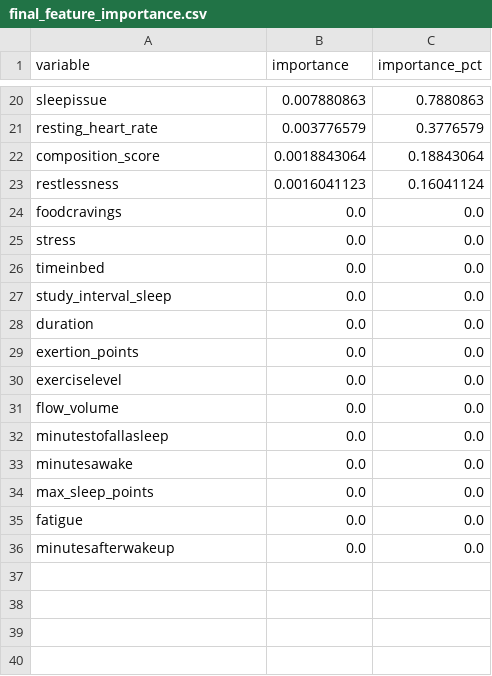
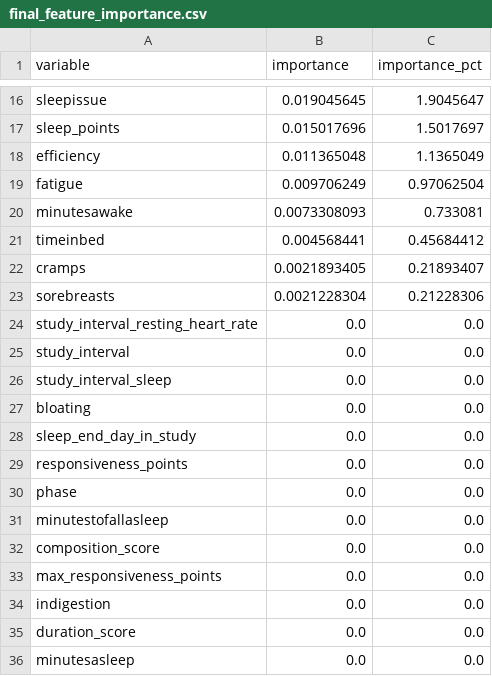
Before and after one commit to kevinzyli02/datathon2028_FullDataScientists, a CSV file: XGBoost/hourly_aggregation_analysis/final_feature_importance.csv, drawn as a sheet; only a part is shown, gaps mark what is left out; removed rows and columns are numbered as before the commit, all else as after; the diff covers the shown part only; the diff names each change by its address in the sheet, - before the commit and + after, or states it on an @@ line.

Commit message:
xgboost updates

```diff
--- a/XGBoost/hourly_aggregation_analysis/final_feature_importance.csv
+++ b/XGBoost/hourly_aggregation_analysis/final_feature_importance.csv
-B16 (importance): 0.007880863
+B16 (importance): 0.019045645
-C16 (importance_pct): 0.7880863
+C16 (importance_pct): 1.9045647
-row 21: resting_heart_rate | 0.003776579 | 0.3776579
-row 22: composition_score | 0.0018843064 | 0.18843064
-row 23: restlessness | 0.0016041123 | 0.16041124
+row 17: sleep_points | 0.015017696 | 1.5017697
+row 18: efficiency | 0.011365048 | 1.1365049
+row 19: fatigue | 0.009706249 | 0.97062504
+row 20: minutesawake | 0.0073308093 | 0.733081
+row 21: timeinbed | 0.004568441 | 0.45684412
+row 22: cramps | 0.0021893405 | 0.21893407
+row 23: sorebreasts | 0.0021228304 | 0.21228306
-A24 (variable): foodcravings
+A24 (variable): study_interval_resting_heart_rate
-row 25: stress | 0.0 | 0.0
-A25 (variable): timeinbed
+A25 (variable): study_interval
-A27 (variable): duration
+A27 (variable): bloating
-A28 (variable): exertion_points
+A28 (variable): sleep_end_day_in_study
-A29 (variable): exerciselevel
+A29 (variable): responsiveness_points
-A30 (variable): flow_volume
+A30 (variable): phase
-A32 (variable): minutesawake
+A32 (variable): composition_score
-A33 (variable): max_sleep_points
+A33 (variable): max_responsiveness_points
+row 34: indigestion | 0.0 | 0.0
-A35 (variable): fatigue
+A35 (variable): duration_score
-A36 (variable): minutesafterwakeup
+A36 (variable): minutesasleep
```
Also changed, not shown: 11 added rows, 15 removed rows and 6 edited cells elsewhere in this file, XGBoost/hourly_aggregation_analysis/best_variables_list.csv, 37 other files.
